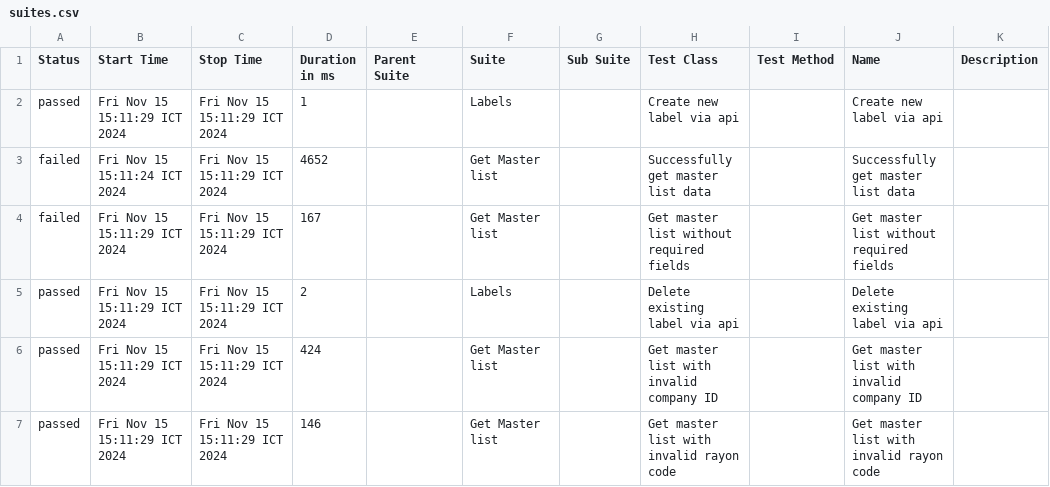
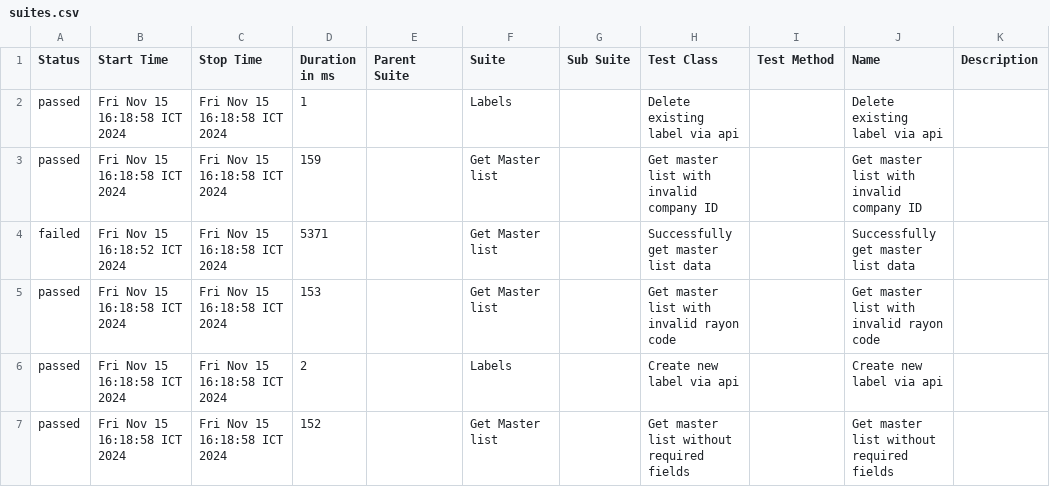
Before and after one commit to ayaayawae-dxg/callplan-api-testing, a CSV file: target/site/allure-maven-plugin/data/suites.csv, drawn as a sheet.

```diff
--- a/target/site/allure-maven-plugin/data/suites.csv
+++ b/target/site/allure-maven-plugin/data/suites.csv
@@ -1,7 +1,7 @@
 "Status","Start Time","Stop Time","Duration in ms","Parent Suite","Suite","Sub Suite","Test Class","Test Method","Name","Description"
-"passed","Fri Nov 15 15:11:29 ICT 2024","Fri Nov 15 15:11:29 ICT 2024","1","","Labels","","Create new label via api","","Create new label via api",""
-"failed","Fri Nov 15 15:11:24 ICT 2024","Fri Nov 15 15:11:29 ICT 2024","4652","","Get Master list","","Successfully get master list data","","Successfully get master list data",""
-"failed","Fri Nov 15 15:11:29 ICT 2024","Fri Nov 15 15:11:29 ICT 2024","167","","Get Master list","","Get master list without required fields","","Get master list without required fields",""
-"passed","Fri Nov 15 15:11:29 ICT 2024","Fri Nov 15 15:11:29 ICT 2024","2","","Labels","","Delete existing label via api","","Delete existing label via api",""
-"passed","Fri Nov 15 15:11:29 ICT 2024","Fri Nov 15 15:11:29 ICT 2024","424","","Get Master list","","Get master list with invalid company ID","","Get master list with invalid company ID",""
-"passed","Fri Nov 15 15:11:29 ICT 2024","Fri Nov 15 15:11:29 ICT 2024","146","","Get Master list","","Get master list with invalid rayon code","","Get master list with invalid rayon code",""
+"passed","Fri Nov 15 16:18:58 ICT 2024","Fri Nov 15 16:18:58 ICT 2024","1","","Labels","","Delete existing label via api","","Delete existing label via api",""
+"passed","Fri Nov 15 16:18:58 ICT 2024","Fri Nov 15 16:18:58 ICT 2024","159","","Get Master list","","Get master list with invalid company ID","","Get master list with invalid company ID",""
+"failed","Fri Nov 15 16:18:52 ICT 2024","Fri Nov 15 16:18:58 ICT 2024","5371","","Get Master list","","Successfully get master list data","","Successfully get master list data",""
+"passed","Fri Nov 15 16:18:58 ICT 2024","Fri Nov 15 16:18:58 ICT 2024","153","","Get Master list","","Get master list with invalid rayon code","","Get master list with invalid rayon code",""
+"passed","Fri Nov 15 16:18:58 ICT 2024","Fri Nov 15 16:18:58 ICT 2024","2","","Labels","","Create new label via api","","Create new label via api",""
+"passed","Fri Nov 15 16:18:58 ICT 2024","Fri Nov 15 16:18:58 ICT 2024","152","","Get Master list","","Get master list without required fields","","Get master list without required fields",""
```
Also changed, not shown: target/site/allure-maven-plugin/data/behaviors.csv, 50 other files.
